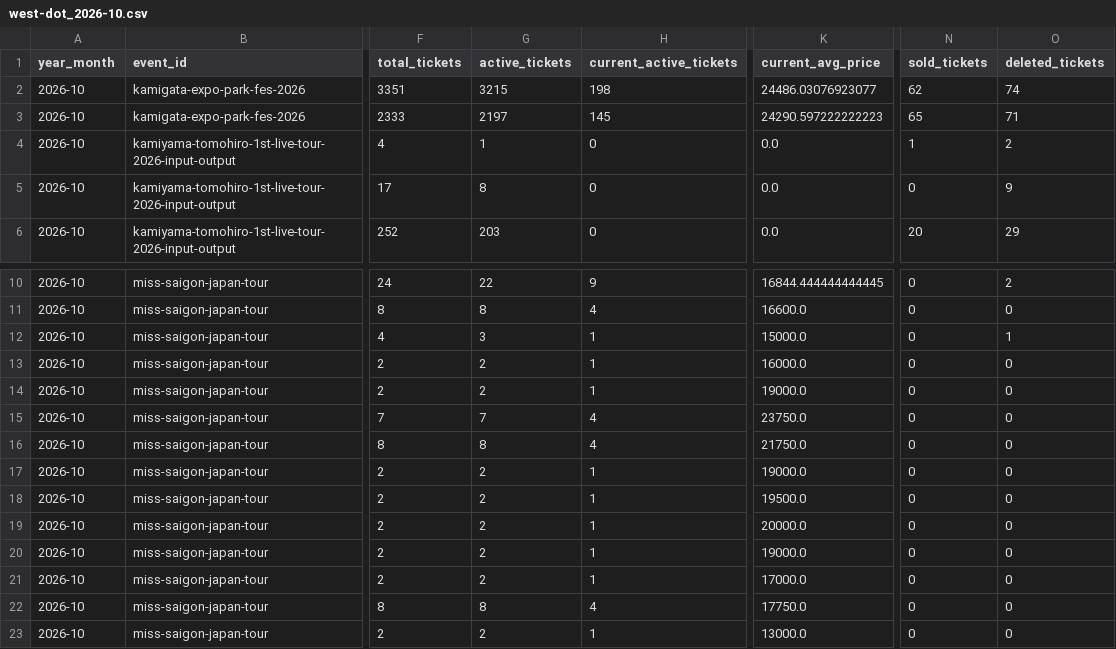
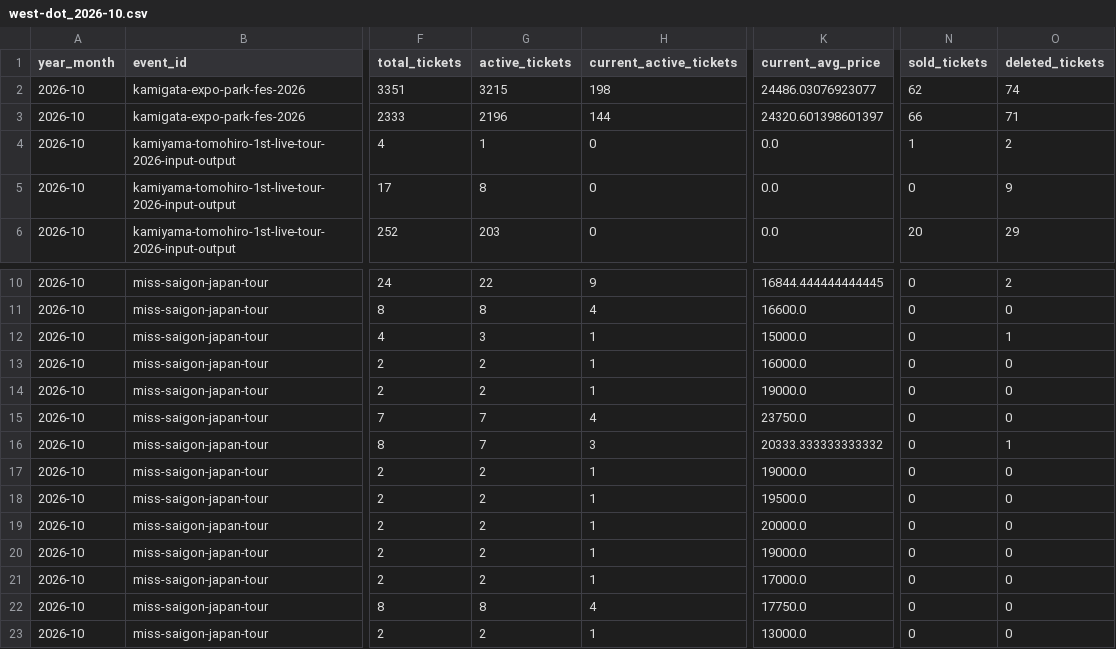
Before and after one commit to hiro8-0215/tiketen_scraper, a CSV file: data/market_snapshot/west-dot_2026-10.csv, drawn as a sheet; only a part is shown, gaps mark what is left out; the diff names each change by its address in the sheet, - before the commit and + after, or states it on an @@ line.

```diff
--- a/data/market_snapshot/west-dot_2026-10.csv
+++ b/data/market_snapshot/west-dot_2026-10.csv
-G3 (active_tickets): 2197
+G3 (active_tickets): 2196
-H3 (current_active_tickets): 145
+H3 (current_active_tickets): 144
-K3 (current_avg_price): 24290.597222222223
+K3 (current_avg_price): 24320.601398601397
-N3 (sold_tickets): 65
+N3 (sold_tickets): 66
-G16 (active_tickets): 8
+G16 (active_tickets): 7
-H16 (current_active_tickets): 4
+H16 (current_active_tickets): 3
-K16 (current_avg_price): 21750.0
+K16 (current_avg_price): 20333.333333333332
-O16 (deleted_tickets): 0
+O16 (deleted_tickets): 1
```
Also changed, not shown: data/market_snapshot/ae-group_2026-10.csv, data/market_snapshot/naniwa-danshi_2026-10.csv, 20 other files.
